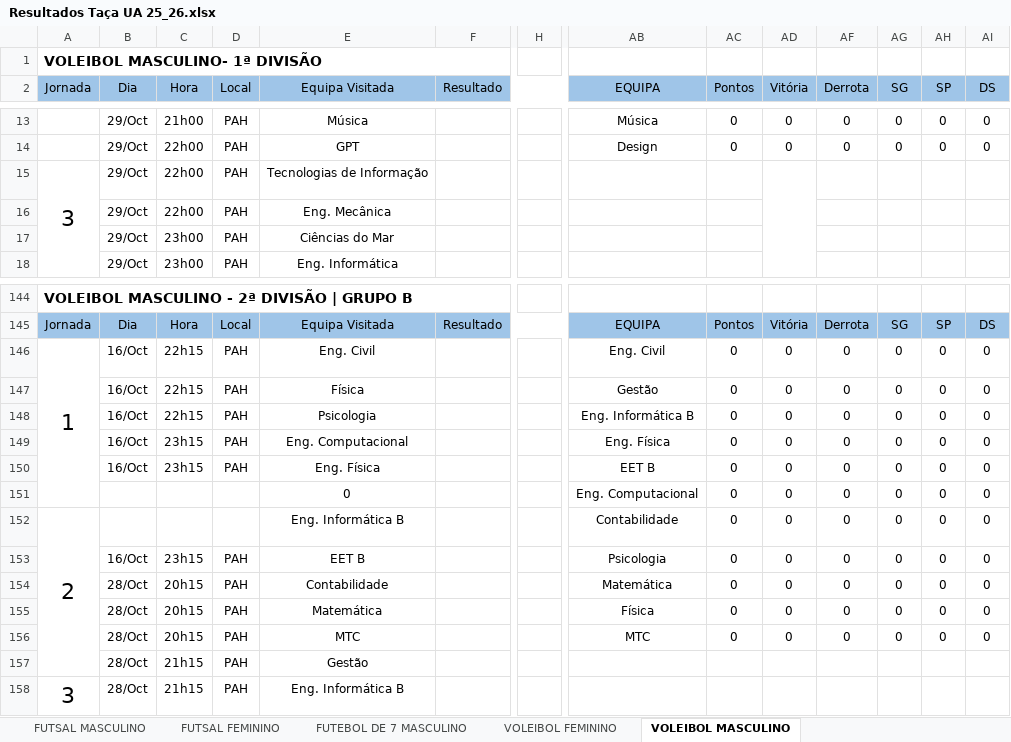
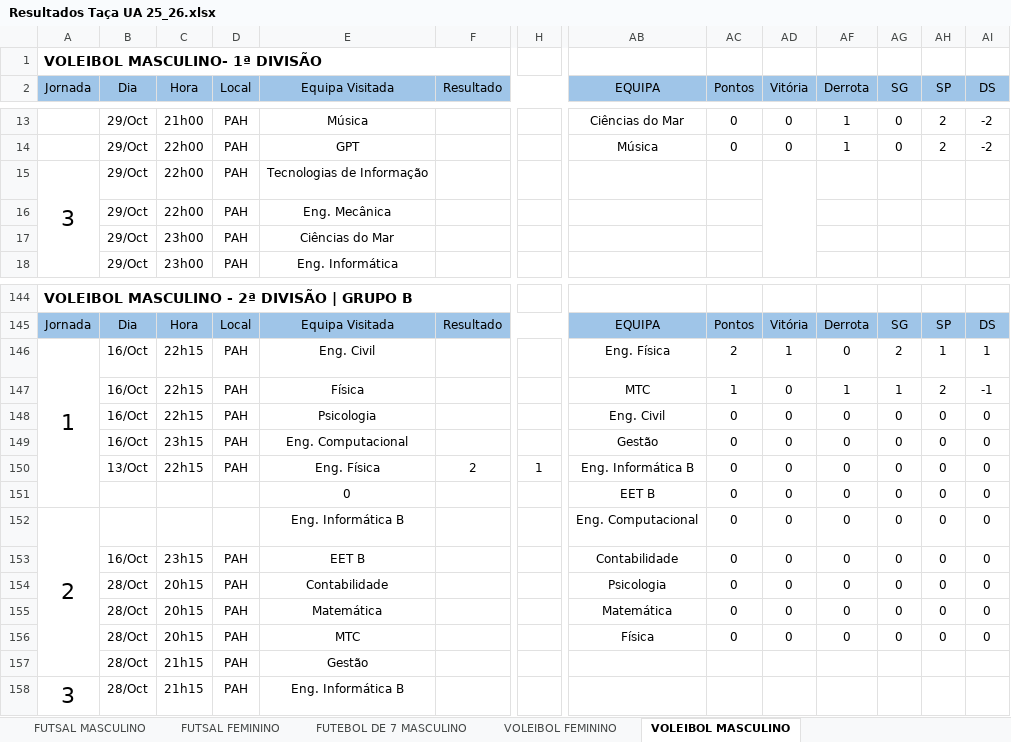
Before and after one commit to SlicF/mmr_ta-aua, an Excel workbook: Resultados Taça UA 25_26.xlsx, sheet VOLEIBOL MASCULINO, drawn as a sheet; only a part is shown, gaps mark what is left out; values as stored, in another font and other column widths than the file's, no borders; charts and pictures not drawn; the diff covers the shown part only; the diff names each change by its address in the sheet, - before the commit and + after, or states it on an @@ line.

```diff
--- a/Resultados Taça UA 25_26.xlsx (sheet VOLEIBOL MASCULINO)
+++ b/Resultados Taça UA 25_26.xlsx (sheet VOLEIBOL MASCULINO)
-AB13 (EQUIPA): Música
+AB13 (EQUIPA): Ciências do Mar
-AF13:AF14 (Derrota): 0
+AF13:AF14 (Derrota): 1
-AH13:AH14 (SP): 0
+AH13:AH14 (SP): 2
-AI13:AI14 (DS): 0
+AI13:AI14 (DS): -2
-AB14 (EQUIPA): Design
+AB14 (EQUIPA): Música
-AB146 (EQUIPA): Eng. Civil
+AB146 (EQUIPA): Eng. Física
-AC146 (Pontos): 0
+AC146 (Pontos): 2
-AD146 (Vitória): 0
+AD146 (Vitória): 1
-AG146 (SG): 0
+AG146 (SG): 2
-AH146 (SP): 0
+AH146 (SP): 1
-AI146 (DS): 0
+AI146 (DS): 1
-AB147 (EQUIPA): Gestão
+AB147 (EQUIPA): MTC
-AC147 (Pontos): 0
+AC147 (Pontos): 1
-AF147 (Derrota): 0
+AF147 (Derrota): 1
-AG147 (SG): 0
+AG147 (SG): 1
-AH147 (SP): 0
+AH147 (SP): 2
-AI147 (DS): 0
+AI147 (DS): -1
-AB148 (EQUIPA): Eng. Informática B
+AB148 (EQUIPA): Eng. Civil
-AB149 (EQUIPA): Eng. Física
+AB149 (EQUIPA): Gestão
-B150 (Dia): 16/Oct
+B150 (Dia): 13/Oct
-C150 (Hora): 23h15
+C150 (Hora): 22h15
-F150 (Resultado): (empty)
+F150 (Resultado): 2
-H150: (empty)
+H150: 1
-AB150 (EQUIPA): EET B
+AB150 (EQUIPA): Eng. Informática B
-AB151 (EQUIPA): Eng. Computacional
+AB151 (EQUIPA): EET B
-AB152 (EQUIPA): Contabilidade
+AB152 (EQUIPA): Eng. Computacional
-AB153 (EQUIPA): Psicologia
+AB153 (EQUIPA): Contabilidade
-AB154 (EQUIPA): Matemática
+AB154 (EQUIPA): Psicologia
-AB155 (EQUIPA): Física
+AB155 (EQUIPA): Matemática
-AB156 (EQUIPA): MTC
+AB156 (EQUIPA): Física
```
Also changed, not shown: 1 added row, 1 removed row and 107 edited cells elsewhere in this sheet, sheet FUTSAL MASCULINO, hidden cells, charts or pictures, backup_Resultados Taça UA 25_26.xlsx, 17 other files.
